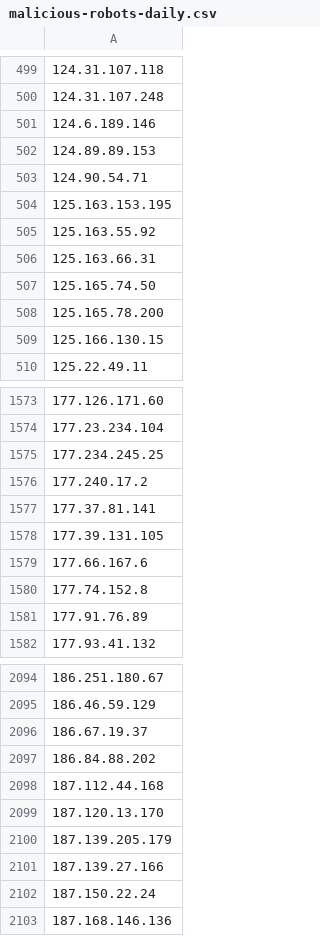
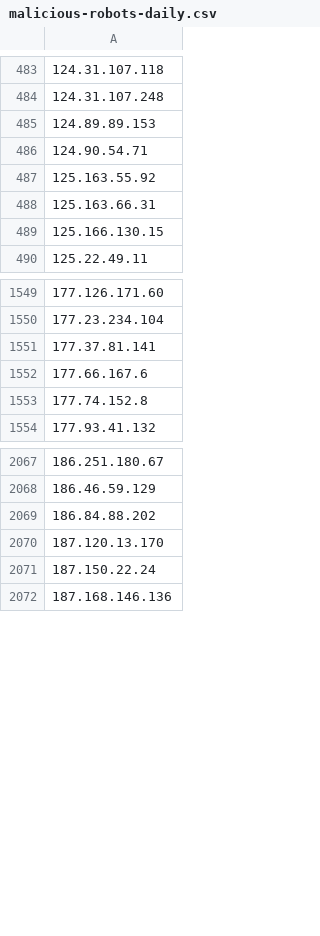
Before and after one commit to DXC-0/Malicious-Robots, a CSV file: malicious-robots-daily.csv, drawn as a sheet; only a part is shown, gaps mark what is left out; removed rows and columns are numbered as before the commit, all else as after; the diff covers the shown part only; the diff names each change by its address in the sheet, - before the commit and + after, or states it on an @@ line.

```diff
--- a/malicious-robots-daily.csv
+++ b/malicious-robots-daily.csv
-row 501: 124.6.189.146
-row 504: 125.163.153.195
-row 507: 125.165.74.50
-row 508: 125.165.78.200
-row 1575: 177.234.245.25
-row 1576: 177.240.17.2
-row 1578: 177.39.131.105
-row 1581: 177.91.76.89
-row 2096: 186.67.19.37
-row 2098: 187.112.44.168
-row 2100: 187.139.205.179
-row 2101: 187.139.27.166
```
Also changed, not shown: 57 added rows, 113 removed rows and 6 edited cells elsewhere in this file, 1 other file.
